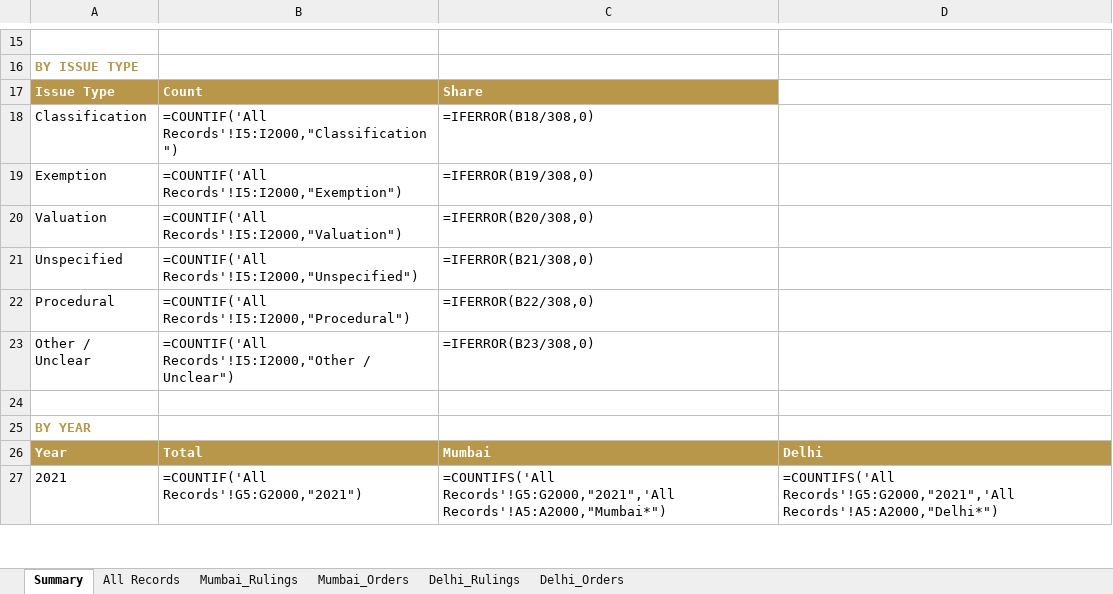
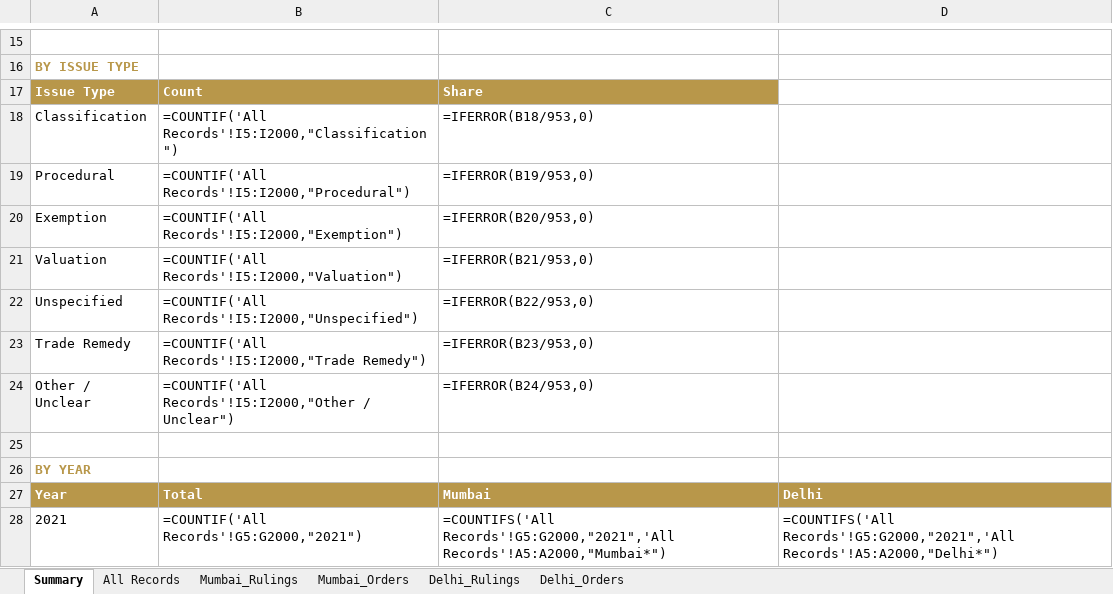
Before and after one commit to sanjeevnair75/sanjeevnair75.github.io, an Excel workbook: data/caar/caar_analytics.xlsx, sheet Summary, drawn as a sheet; only a part is shown, gaps mark what is left out; values as stored, in another font and other column widths than the file's, no borders; formulas without a stored value are shown as written; removed rows and columns are numbered as before the commit, all else as after; the diff names each change by its address in the sheet, - before the commit and + after, or states it on an @@ line.

```diff
--- a/data/caar/caar_analytics.xlsx (sheet Summary)
+++ b/data/caar/caar_analytics.xlsx (sheet Summary)
-C18: =IFERROR(B18/308,0)
+C18: =IFERROR(B18/953,0)
+row 19: Procedural | =COUNTIF('All Records'!I5:I2000,"Procedural") | =IFERROR(B19/953,0)
-C20: =IFERROR(B19/308,0)
+C20: =IFERROR(B20/953,0)
-C21: =IFERROR(B20/308,0)
+C21: =IFERROR(B21/953,0)
-C22: =IFERROR(B21/308,0)
+C22: =IFERROR(B22/953,0)
-row 22: Procedural | =COUNTIF('All Records'!I5:I2000,"Procedural") | =IFERROR(B22/308,0)
+row 23: Trade Remedy | =COUNTIF('All Records'!I5:I2000,"Trade Remedy") | =IFERROR(B23/953,0)
-C24: =IFERROR(B23/308,0)
+C24: =IFERROR(B24/953,0)
```
Also changed, not shown: sheet All Records, sheet Mumbai_Rulings, sheet Delhi_Orders, sheet Mumbai_Orders, 12 other files.
